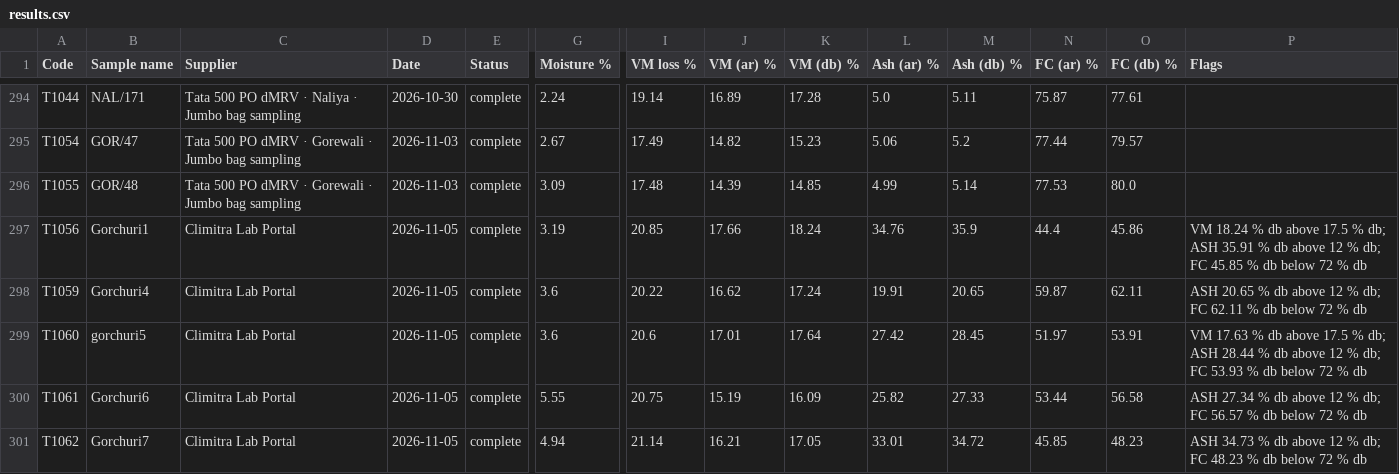
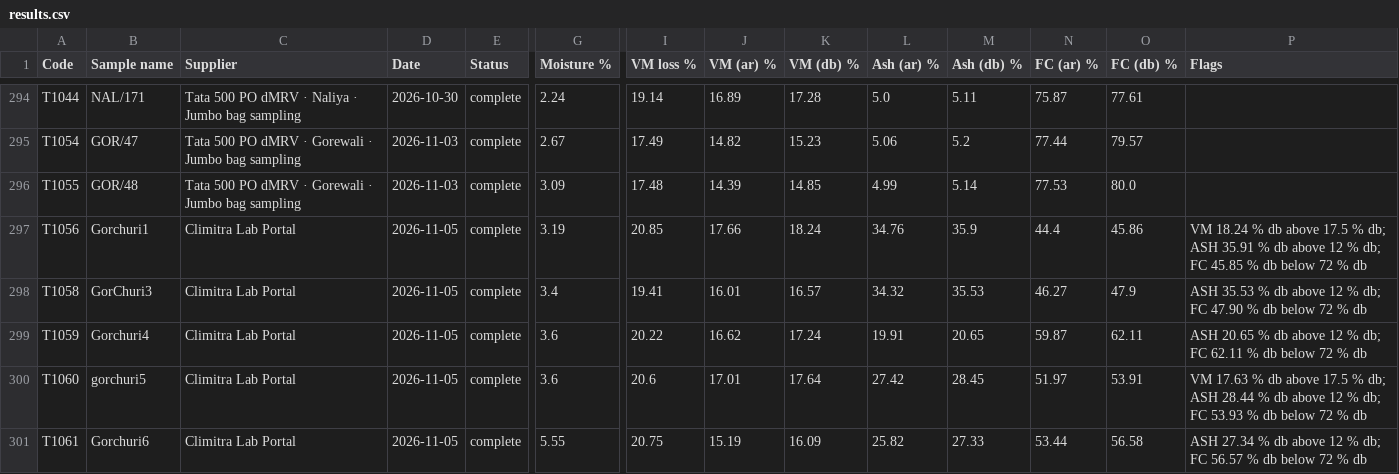
Before and after one commit to Climitra/weighing_data_QR, a CSV file: results.csv, drawn as a sheet; only a part is shown, gaps mark what is left out; the shorter side is filled out with more unchanged rows; rows hold the shown columns only; the diff names each change by its address in the sheet, - before the commit and + after, or states it on an @@ line.

```diff
--- a/results.csv
+++ b/results.csv
+row 298: T1058 | GorChuri3 | Climitra Lab Portal | 2026-11-05 | complete | 3.4 | 19.41 | 16.01 | 16.57 | 34.32 | 35.53 | 46.27 | 47.9 | ASH 35.53 % db above 12 % db; FC 47.90 % db below 72 % db
```
Also changed, not shown: retest.csv, 2 other files.
